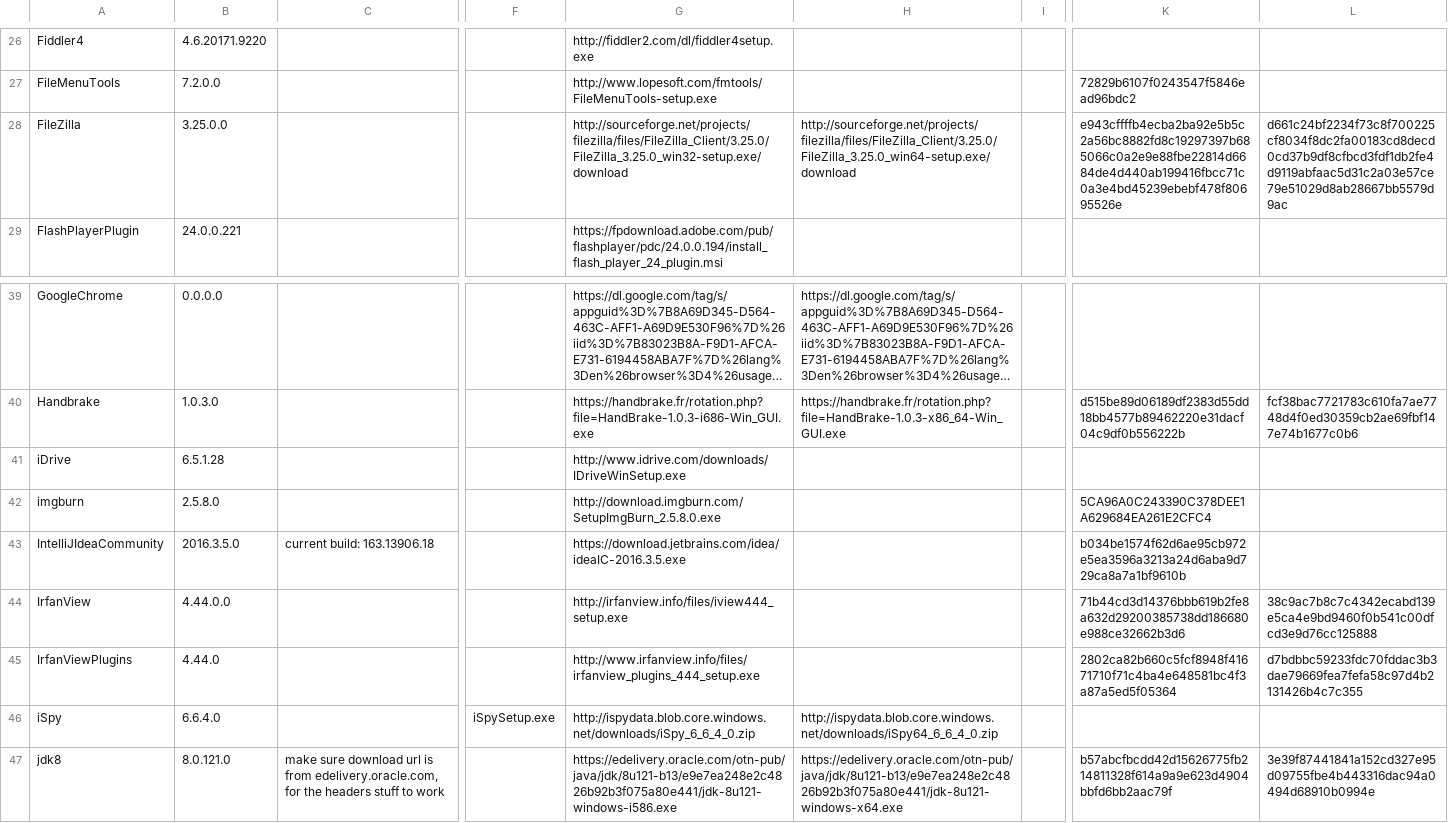
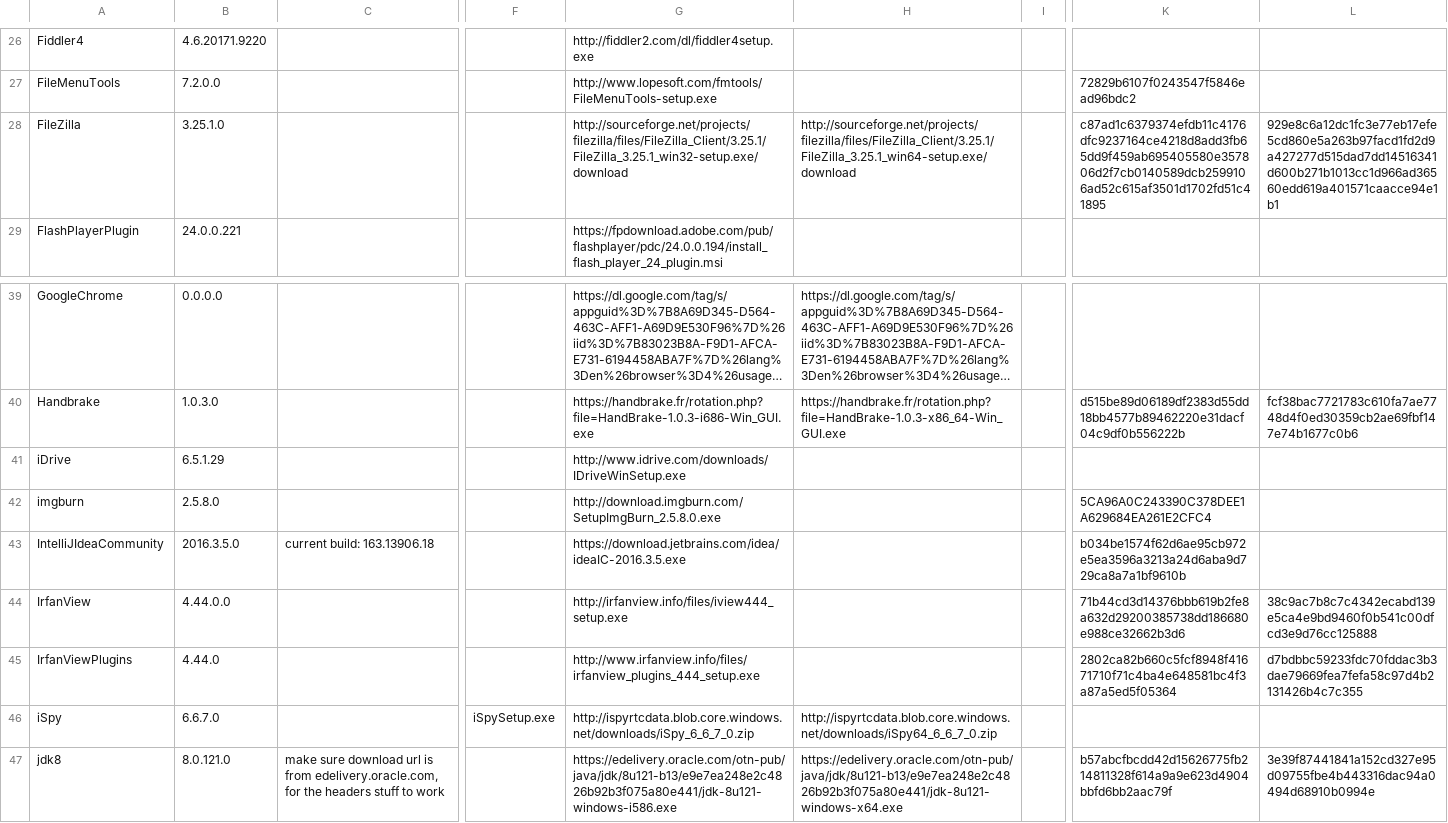
Before and after one commit to ackphht/ackphht.github.io, a CSV file: AckAptInstallDatabase.csv, drawn as a sheet; only a part is shown, gaps mark what is left out; long unchanged cells end in …; the diff names each change by its address in the sheet, - before the commit and + after, or states it on an @@ line.

Commit message:
AckApt: FileZilla 3.25.1, iDrive 6.5.1.29, iSpy 6.6.7

```diff
--- a/AckAptInstallDatabase.csv
+++ b/AckAptInstallDatabase.csv
-B28: 3.25.0.0
+B28: 3.25.1.0
-G28: http://sourceforge.net/projects/filezilla/files/FileZilla_Client/3.25.0/FileZilla_3.25.0_win32-setup.exe/download
+G28: http://sourceforge.net/projects/filezilla/files/FileZilla_Client/3.25.1/FileZilla_3.25.1_win32-setup.exe/download
-H28: http://sourceforge.net/projects/filezilla/files/FileZilla_Client/3.25.0/FileZilla_3.25.0_win64-setup.exe/download
+H28: http://sourceforge.net/projects/filezilla/files/FileZilla_Client/3.25.1/FileZilla_3.25.1_win64-setup.exe/download
-K28: e943cffffb4ecba2ba92e5b5c2a56bc8882fd8c19297397b685066c0a2e9e88fbe22814d6684de4d440ab199416fbcc71c0a3e4bd45239ebebf478f80695526e
+K28: c87ad1c6379374efdb11c4176dfc9237164ce4218d8add3fb65dd9f459ab695405580e357806d2f7cb0140589dcb2599106ad52c615af3501d1702fd51c41895
-L28: d661c24bf2234f73c8f700225cf8034f8dc2fa00183cd8decd0cd37b9df8cfbcd3fdf1db2fe4d9119abfaac5d31c2a03e57ce79e51029d8ab28667bb5579d9ac
+L28: 929e8c6a12dc1fc3e77eb17efe5cd860e5a263b97facd1fd2d9a427277d515dad7dd14516341d600b271b1013cc1d966ad36560edd619a401571caacce94e1b1
-B41: 6.5.1.28
+B41: 6.5.1.29
-B46: 6.6.4.0
+B46: 6.6.7.0
-G46: http://ispydata.blob.core.windows.net/downloads/iSpy_6_6_4_0.zip
+G46: http://ispyrtcdata.blob.core.windows.net/downloads/iSpy_6_6_7_0.zip
-H46: http://ispydata.blob.core.windows.net/downloads/iSpy64_6_6_4_0.zip
+H46: http://ispyrtcdata.blob.core.windows.net/downloads/iSpy64_6_6_7_0.zip
```
